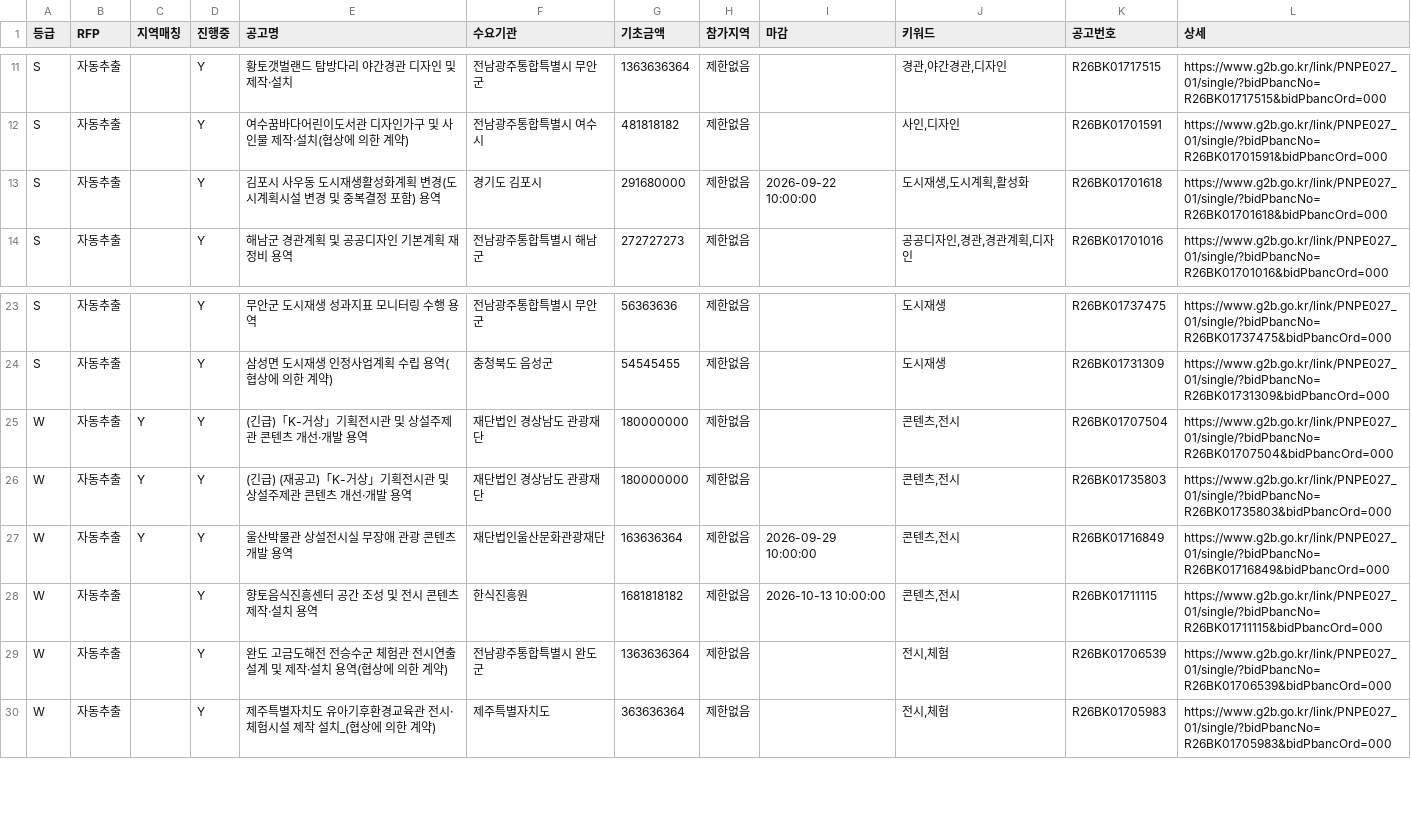
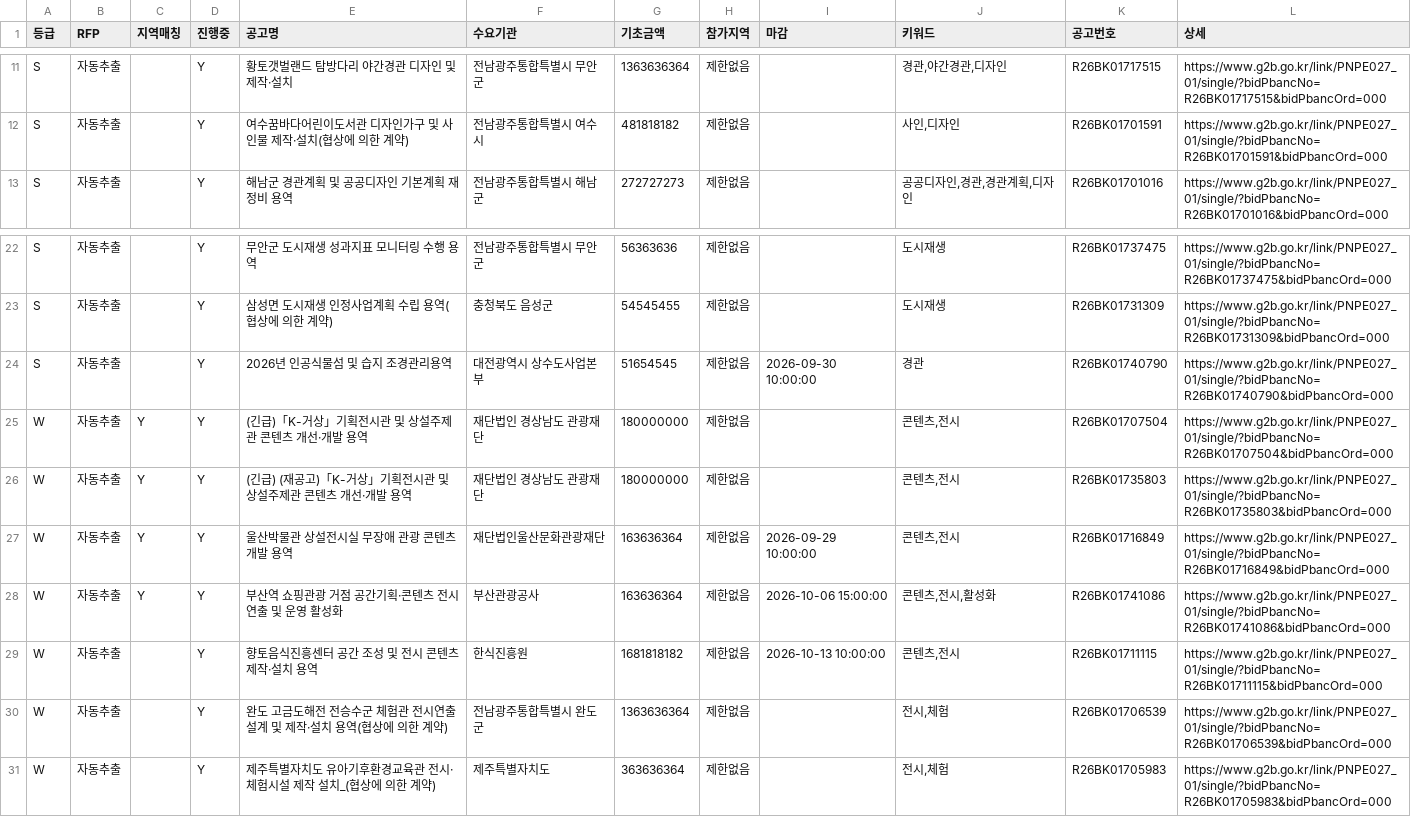
Before and after one commit to andy555-cmyk/narajangteo, a CSV file: g2b_result.csv, drawn as a sheet; only a part is shown, gaps mark what is left out; removed rows and columns are numbered as before the commit, all else as after; the diff names each change by its address in the sheet, - before the commit and + after, or states it on an @@ line.

```diff
--- a/g2b_result.csv
+++ b/g2b_result.csv
-row 13: S | 자동추출 |  | Y | 김포시 사우동 도시재생활성화계획 변경(도시계획시설 변경 및 중복결정 포함) 용역 | 경기도 김포시 | 291680000 | 제한없음 | 2026-09-22 10:00:00 | 도시재생,도시계획,활성화 | R26BK01701618 | https://www.g2b.go.kr/link/PNPE027_01/single/?bidPbancNo=R26BK01701618&bidPbancOrd=000
+row 24: S | 자동추출 |  | Y | 2026년 인공식물섬 및 습지 조경관리용역 | 대전광역시 상수도사업본부 | 51654545 | 제한없음 | 2026-09-30 10:00:00 | 경관 | R26BK01740790 | https://www.g2b.go.kr/link/PNPE027_01/single/?bidPbancNo=R26BK01740790&bidPbancOrd=000
+row 28: W | 자동추출 | Y | Y | 부산역 쇼핑관광 거점 공간기획·콘텐츠 전시연출 및 운영 활성화 | 부산관광공사 | 163636364 | 제한없음 | 2026-10-06 15:00:00 | 콘텐츠,전시,활성화 | R26BK01741086 | https://www.g2b.go.kr/link/PNPE027_01/single/?bidPbancNo=R26BK01741086&bidPbancOrd=000
```
Also changed, not shown: 6 other files.
